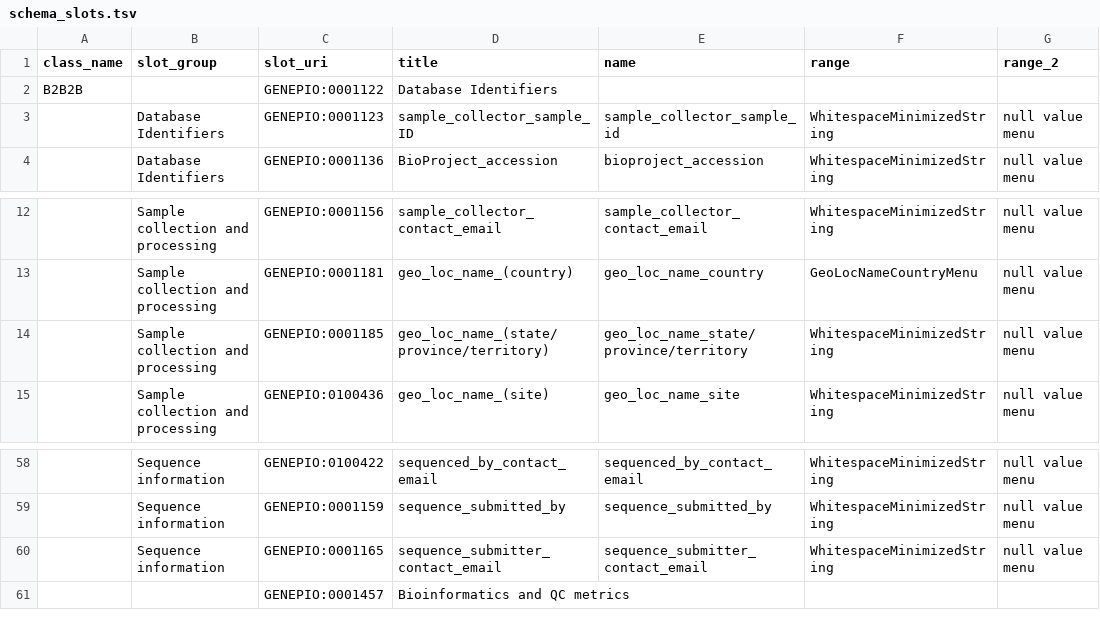
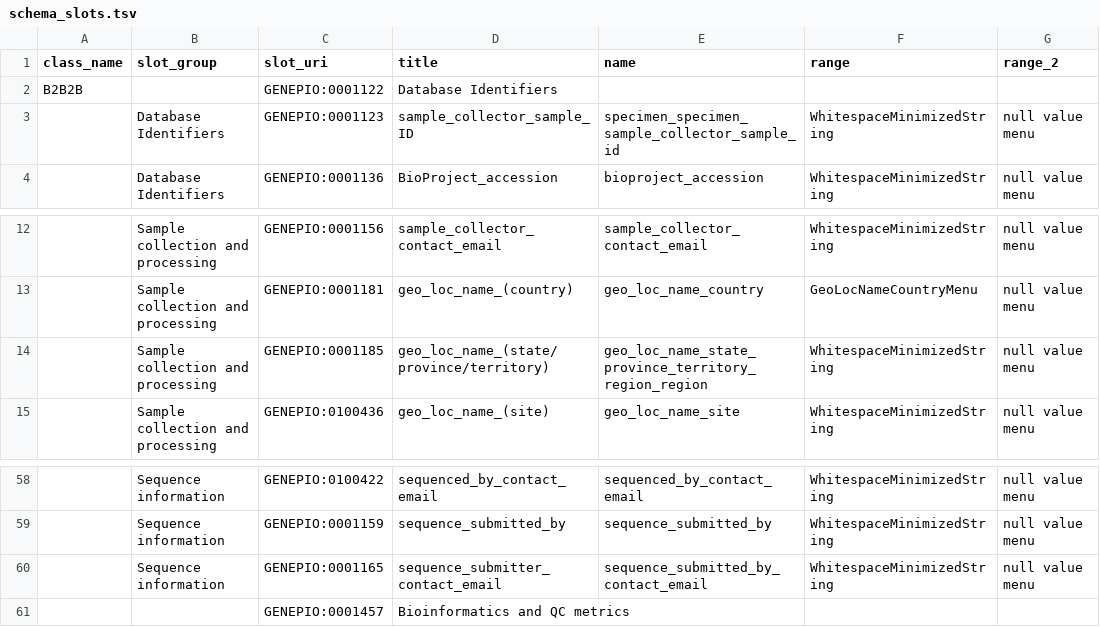
Before and after one commit to cidgoh/DataHarmonizer, a TSV file: web/templates/b2b2b/schema_slots.tsv, drawn as a sheet; only a part is shown, gaps mark what is left out; the diff names each change by its address in the sheet, - before the commit and + after, or states it on an @@ line.

```diff
--- a/web/templates/b2b2b/schema_slots.tsv
+++ b/web/templates/b2b2b/schema_slots.tsv
-E3 (name): sample_collector_sample_id
+E3 (name): specimen_specimen_sample_collector_sample_id
-E14 (name): geo_loc_name_state/province/territory
+E14 (name): geo_loc_name_state_province_territory_region_region
-E60 (name): sequence_submitter_contact_email
+E60 (name): sequence_submitted_by_contact_email
```
Also changed, not shown: web/templates/canada_covid19/schema_slots.tsv, web/templates/grdi/schema_slots.tsv, 31 other files.
